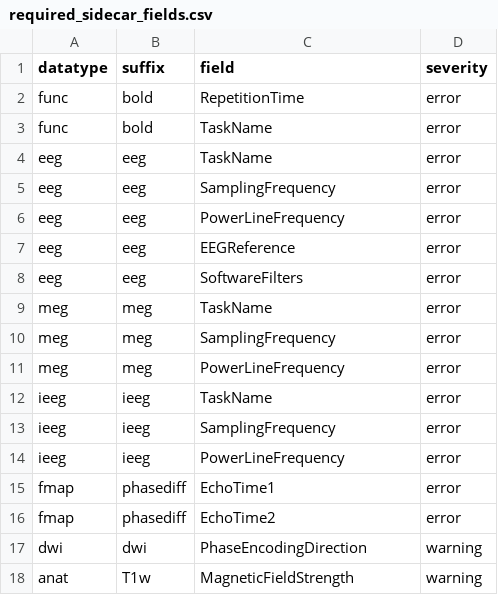
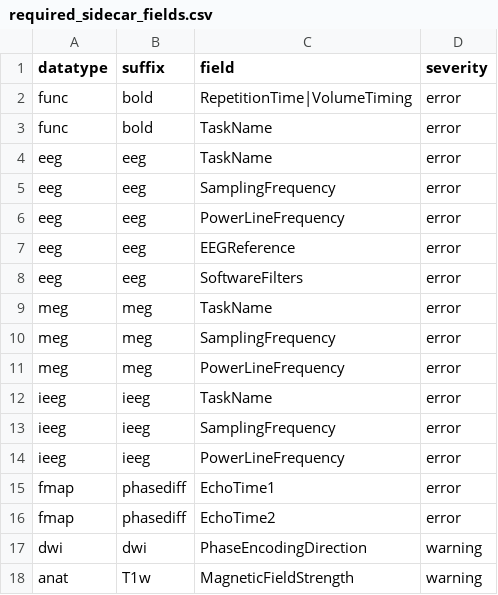
Before and after one commit to pearlfranz20/neurolake, a CSV file: dbt/seeds/required_sidecar_fields.csv, drawn as a sheet.

```diff
--- a/dbt/seeds/required_sidecar_fields.csv
+++ b/dbt/seeds/required_sidecar_fields.csv
@@ -1,3 +1,3 @@
 datatype,suffix,field,severity
-func,bold,RepetitionTime,error
+func,bold,RepetitionTime|VolumeTiming,error
 func,bold,TaskName,error
```
Also changed, not shown: dbt/seeds/dq_rules.csv, 22 other files.
